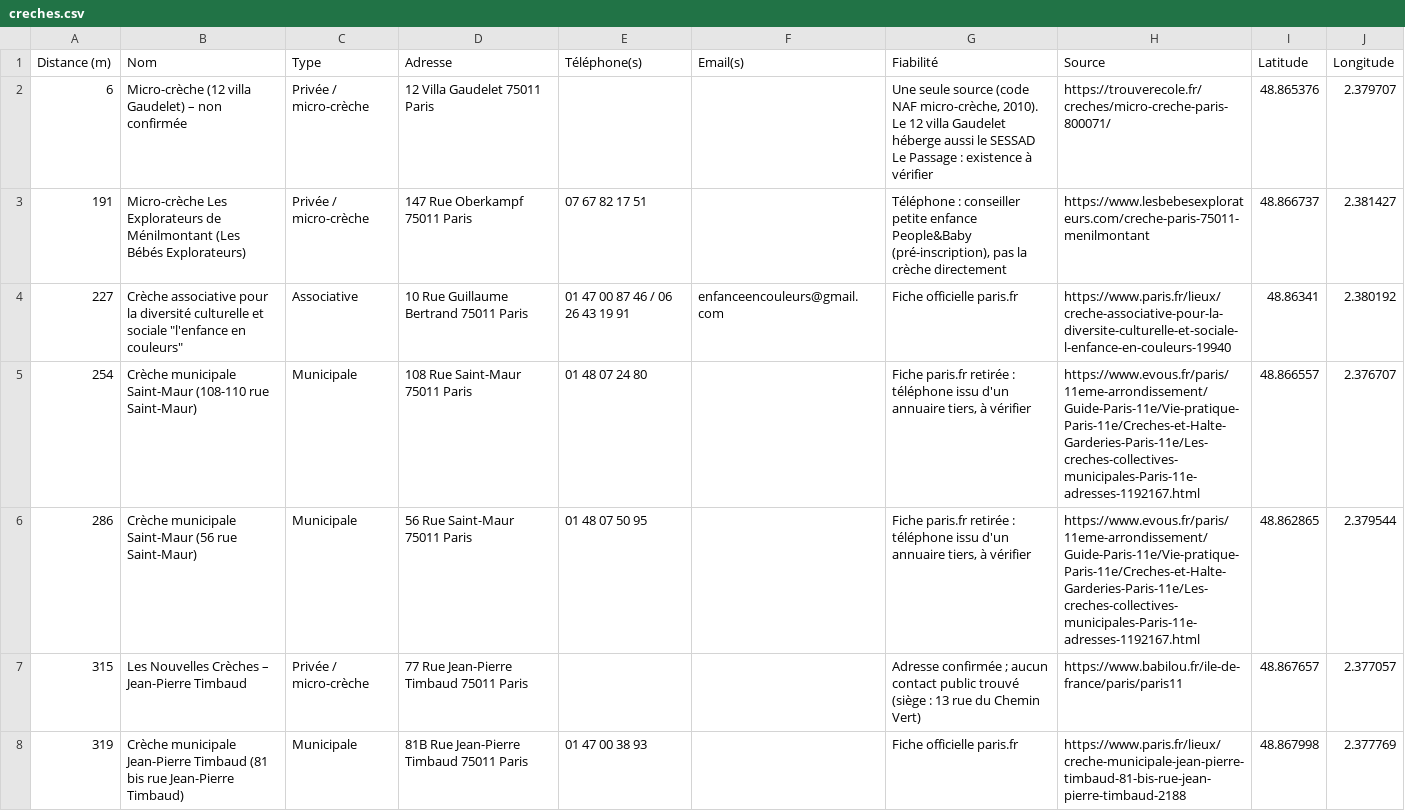
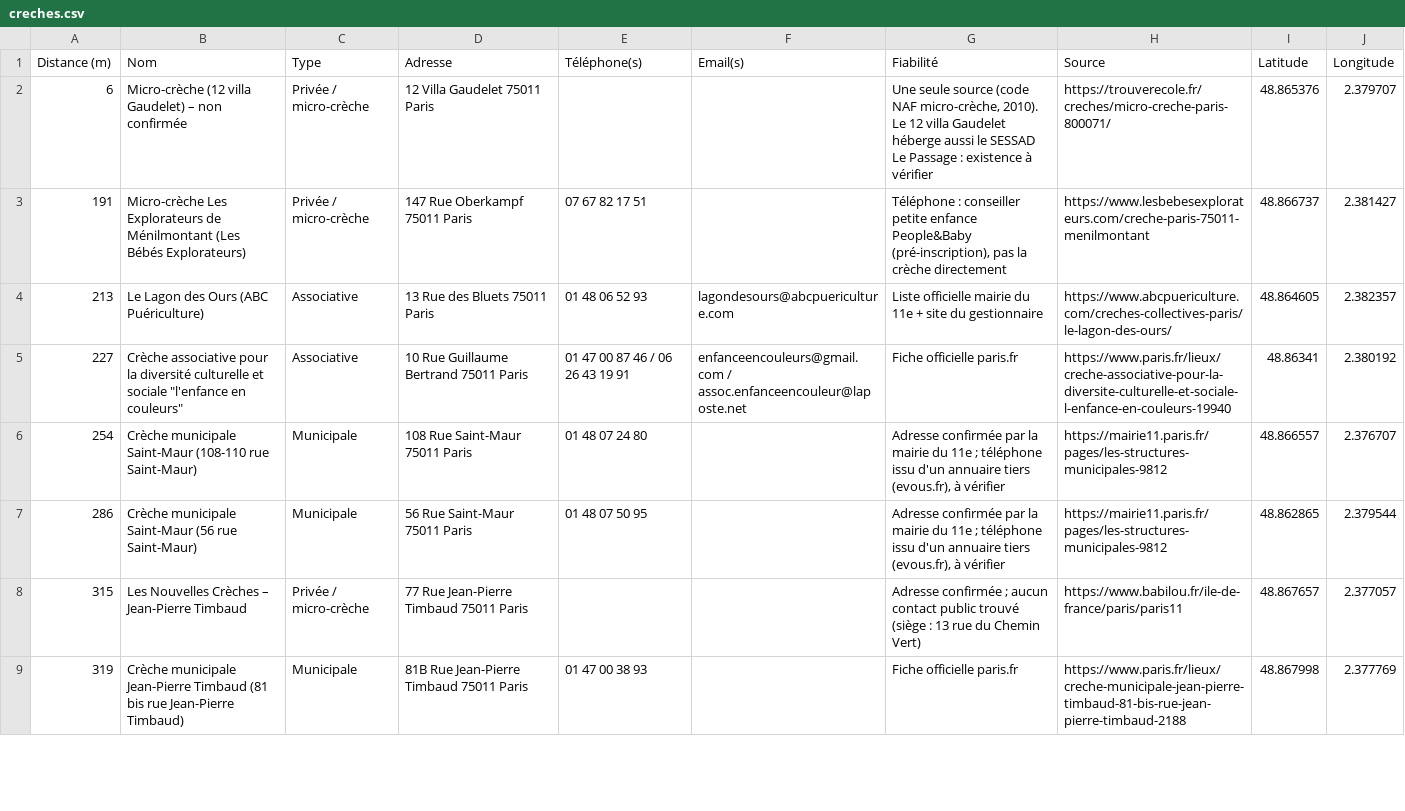
Before and after one commit to germainvelard/test, a CSV file: creches-villa-gaudelet/creches.csv, drawn as a sheet; only a part is shown; the diff covers the shown part only.

Commit message:
Merge pull request #3 from germainvelard/claude/keen-goldberg-rcyz47
Crèches Villa Gaudelet : ajout ABC Puériculture et listes de la mairie du 11e

```diff
--- a/creches-villa-gaudelet/creches.csv
+++ b/creches-villa-gaudelet/creches.csv
@@ -3,5 +3,6 @@
 191;Micro-crèche Les Explorateurs de Ménilmontant (Les Bébés Explorateurs);Privée / micro-crèche;147 Rue Oberkampf 75011 Paris;07 67 82 17 51;;Téléphone : conseiller petite enfance People&Baby (pré-inscription), pas la crèche directement;https://www.lesbebesexplorateurs.com/creche-paris-75011-menilmontant;48.866737;2.381427
-227;"Crèche associative pour la diversité culturelle et sociale ""l'enfance en couleurs""";Associative;10 Rue Guillaume Bertrand 75011 Paris;01 47 00 87 46 / 06 26 43 19 91;enfanceencouleurs@gmail.com;Fiche officielle paris.fr;https://www.paris.fr/lieux/creche-associative-pour-la-diversite-culturelle-et-sociale-l-enfance-en-couleurs-19940;48.86341;2.380192
-254;Crèche municipale Saint-Maur (108-110 rue Saint-Maur);Municipale;108 Rue Saint-Maur 75011 Paris;01 48 07 24 80;;Fiche paris.fr retirée : téléphone issu d'un annuaire tiers, à vérifier;https://www.evous.fr/paris/11eme-arrondissement/Guide-Paris-11e/Vie-pratique-Paris-11e/Creches-et-Halte-Garderies-Paris-11e/Les-creches-collectives-municipales-Paris-11e-adresses-1192167.html;48.866557;2.376707
-286;Crèche municipale Saint-Maur (56 rue Saint-Maur);Municipale;56 Rue Saint-Maur 75011 Paris;01 48 07 50 95;;Fiche paris.fr retirée : téléphone issu d'un annuaire tiers, à vérifier;https://www.evous.fr/paris/11eme-arrondissement/Guide-Paris-11e/Vie-pratique-Paris-11e/Creches-et-Halte-Garderies-Paris-11e/Les-creches-collectives-municipales-Paris-11e-adresses-1192167.html;48.862865;2.379544
+213;Le Lagon des Ours (ABC Puériculture);Associative;13 Rue des Bluets 75011 Paris;01 48 06 52 93;lagondesours@abcpuericulture.com;Liste officielle mairie du 11e + site du gestionnaire;https://www.abcpuericulture.com/creches-collectives-paris/le-lagon-des-ours/;48.864605;2.382357
+227;"Crèche associative pour la diversité culturelle et sociale ""l'enfance en couleurs""";Associative;10 Rue Guillaume Bertrand 75011 Paris;01 47 00 87 46 / 06 26 43 19 91;enfanceencouleurs@gmail.com / assoc.enfanceencouleur@laposte.net;Fiche officielle paris.fr;https://www.paris.fr/lieux/creche-associative-pour-la-diversite-culturelle-et-sociale-l-enfance-en-couleurs-19940;48.86341;2.380192
+254;Crèche municipale Saint-Maur (108-110 rue Saint-Maur);Municipale;108 Rue Saint-Maur 75011 Paris;01 48 07 24 80;;"Adresse confirmée par la mairie du 11e ; téléphone issu d'un annuaire tiers (evous.fr), à vérifier";https://mairie11.paris.fr/pages/les-structures-municipales-9812;48.866557;2.376707
+286;Crèche municipale Saint-Maur (56 rue Saint-Maur);Municipale;56 Rue Saint-Maur 75011 Paris;01 48 07 50 95;;"Adresse confirmée par la mairie du 11e ; téléphone issu d'un annuaire tiers (evous.fr), à vérifier";https://mairie11.paris.fr/pages/les-structures-municipales-9812;48.862865;2.379544
 315;Les Nouvelles Crèches – Jean-Pierre Timbaud;Privée / micro-crèche;77 Rue Jean-Pierre Timbaud 75011 Paris;;;"Adresse confirmée ; aucun contact public trouvé (siège : 13 rue du Chemin Vert)";https://www.babilou.fr/ile-de-france/paris/paris11;48.867657;2.377057
```
Also changed, not shown: 5 added rows and 3 edited cells elsewhere in this file, 3 other files.
